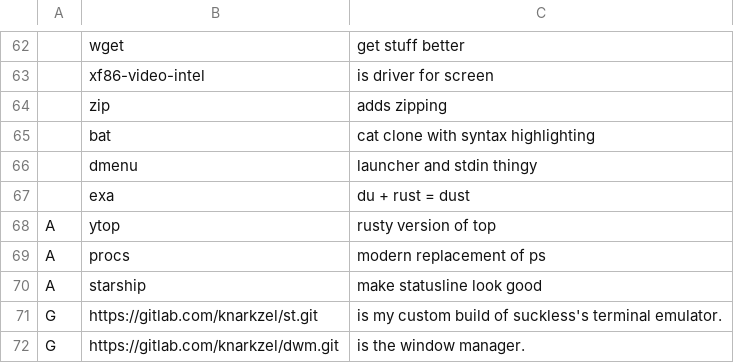
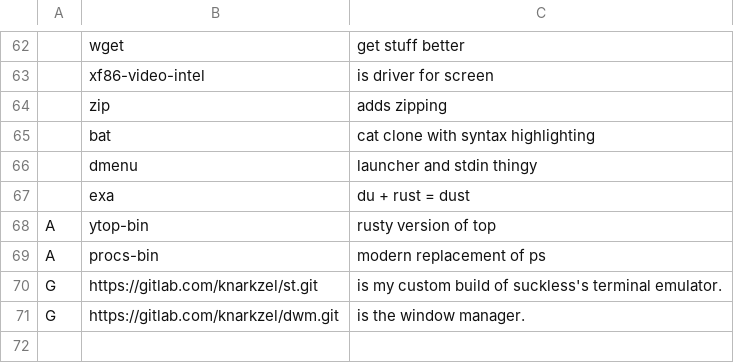
Before and after one commit to knarkzel/larbs, a CSV file: progs.csv, drawn as a sheet; only a part is shown, gaps mark what is left out; the diff names each change by its address in the sheet, - before the commit and + after, or states it on an @@ line.

Commit message:
changes

```diff
--- a/progs.csv
+++ b/progs.csv
-B68: ytop
+B68: ytop-bin
-B69: procs
+B69: procs-bin
-row 70: A | starship | make statusline look good
```
